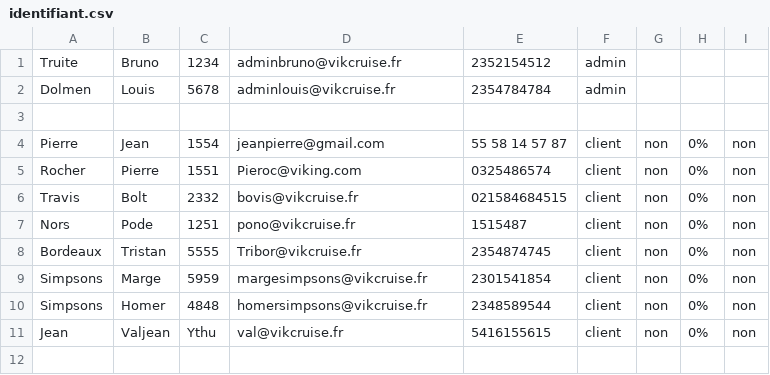
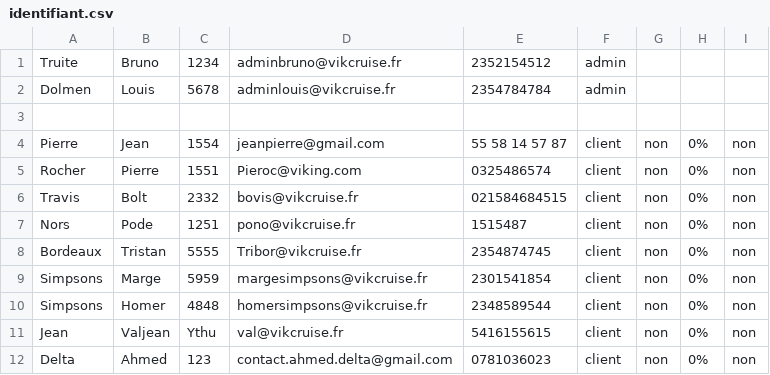
Before and after one commit to Amine954/Projet-HTML, a CSV file: donnees/identifiant.csv, drawn as a sheet.

```diff
--- a/donnees/identifiant.csv
+++ b/donnees/identifiant.csv
@@ -11 +11,2 @@ Simpsons;Homer;4848;homersimpsons@vikcruise.fr;2348589544;client;non;0%;non;
 Jean;Valjean;Ythu;val@vikcruise.fr;5416155615;client;non;0%;non;
+Delta;Ahmed;123;contact.ahmed.delta@gmail.com;0781036023;client;non;0%;non;
```
Also changed, not shown: 23 other files.
